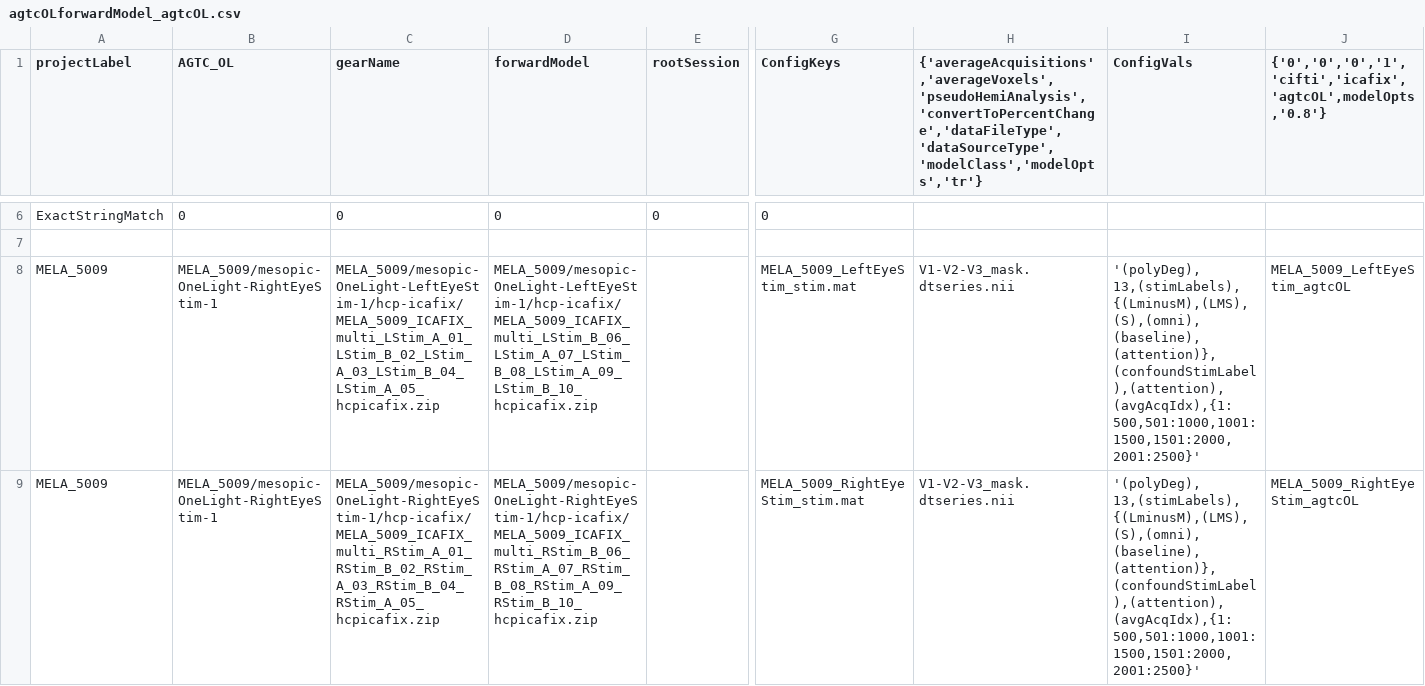
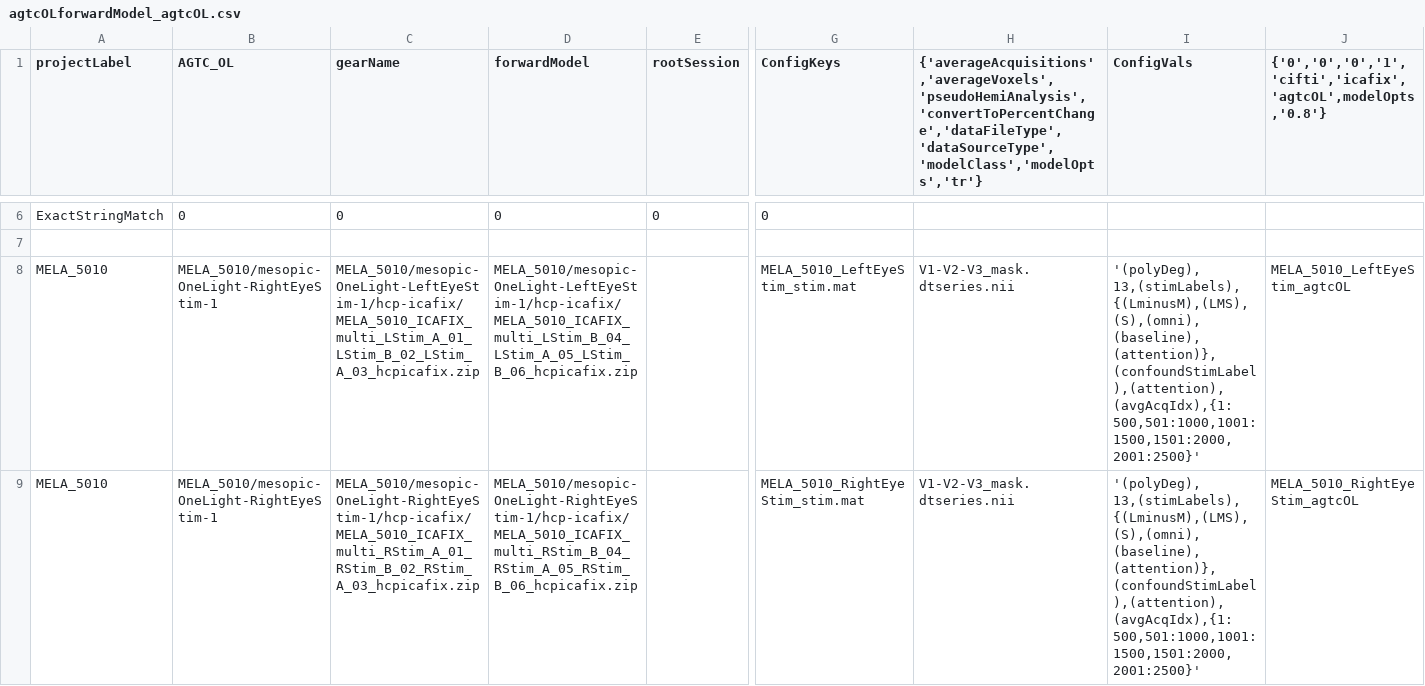
Before and after one commit to gkaguirrelab/mriAGTCAnalysis, a CSV file: code/submitGears/AGTC_OL/agtcOLforwardModel_agtcOL.csv, drawn as a sheet; only a part is shown, gaps mark what is left out; the shorter side is filled out with more unchanged rows; rows hold the shown columns only; the diff covers the shown part only; the diff names each change by its address in the sheet, - before the commit and + after, or states it on an @@ line.

```diff
--- a/code/submitGears/AGTC_OL/agtcOLforwardModel_agtcOL.csv
+++ b/code/submitGears/AGTC_OL/agtcOLforwardModel_agtcOL.csv
+row 8: MELA_5010 | MELA_5010/mesopic-OneLight-RightEyeStim-1 | MELA_5010/mesopic-OneLight-LeftEyeStim-1/hcp-icafix/MELA_5010_ICAFIX_multi_LStim_A_01_LStim_B_02_LStim_A_03_hcpicafix.zip | MELA_5010/mesopic-OneLight-LeftEyeStim-1/hcp-icafix/MELA_5010_ICAFIX_multi_LStim_B_04_LStim_A_05_LStim_B_06_hcpicafix.zip |  | MELA_5010_LeftEyeStim_stim.mat | V1-V2-V3_mask.dtseries.nii | '(polyDeg), 13,(stimLabels),{(LminusM),(LMS),(S),(omni),(baseline),(attention)},(confoundStimLabel),(attention),(avgAcqIdx),{1:500,501:1000,1001:1500,1501:2000,2001:2500}' | MELA_5010_LeftEyeStim_agtcOL
+row 9: MELA_5010 | MELA_5010/mesopic-OneLight-RightEyeStim-1 | MELA_5010/mesopic-OneLight-RightEyeStim-1/hcp-icafix/MELA_5010_ICAFIX_multi_RStim_A_01_RStim_B_02_RStim_A_03_hcpicafix.zip | MELA_5010/mesopic-OneLight-RightEyeStim-1/hcp-icafix/MELA_5010_ICAFIX_multi_RStim_B_04_RStim_A_05_RStim_B_06_hcpicafix.zip |  | MELA_5010_RightEyeStim_stim.mat | V1-V2-V3_mask.dtseries.nii | '(polyDeg), 13,(stimLabels),{(LminusM),(LMS),(S),(omni),(baseline),(attention)},(confoundStimLabel),(attention),(avgAcqIdx),{1:500,501:1000,1001:1500,1501:2000,2001:2500}' | MELA_5010_RightEyeStim_agtcOL
```
Also changed, not shown: 1 moved row elsewhere in this file, code/submitGears/AGTC_OL/agtcOLHCPFuncICAFIX.csv, code/submitGears/AGTC_OL/agtcOLHCPFuncParams.csv, 1 other file.
